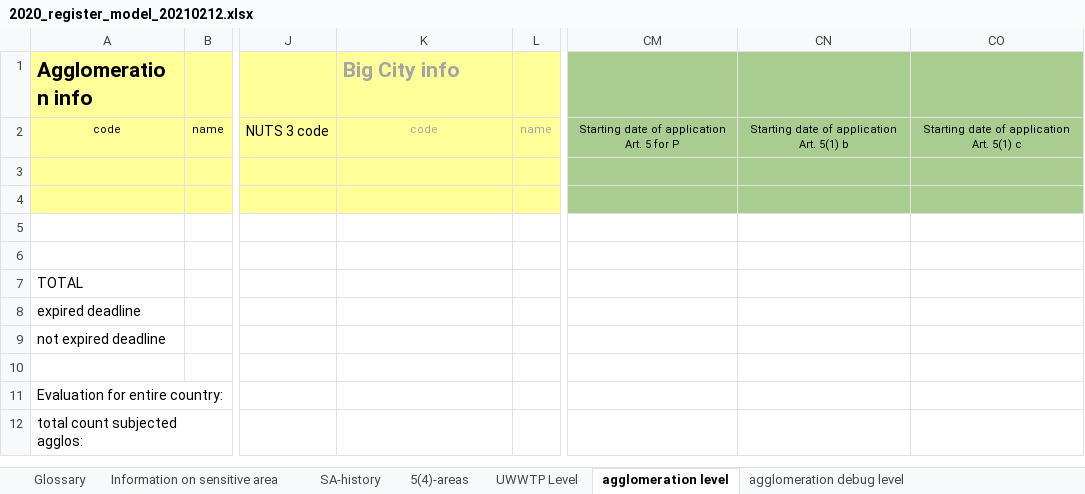
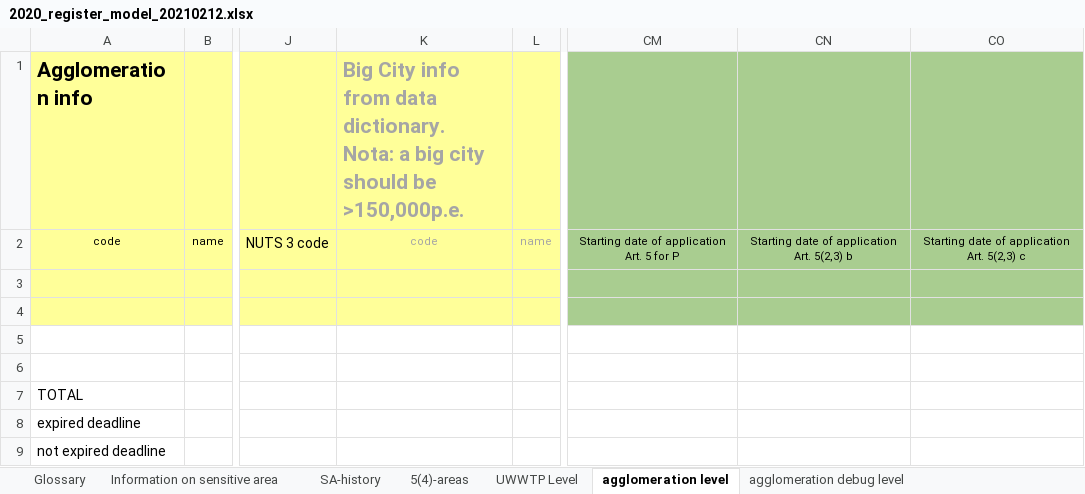
Before and after one commit to OIEau/uwwtd, an Excel workbook: uwwtd website/sites/all/modules/uwwtd/model/2020_register_model_20210212.xlsx, sheet agglomeration level, drawn as a sheet; only a part is shown, gaps mark what is left out; the shorter side is filled out with more unchanged rows; values as stored, in another font and other column widths than the file's, no borders; ↵ is a line break in a cell; the diff names each change by its address in the sheet, - before the commit and + after, or states it on an @@ line.

Commit message:
register bug fixes

```diff
--- a/uwwtd website/sites/all/modules/uwwtd/model/2020_register_model_20210212.xlsx (sheet agglomeration level)
+++ b/uwwtd website/sites/all/modules/uwwtd/model/2020_register_model_20210212.xlsx (sheet agglomeration level)
-K1: Big City info
+K1: Big City info from data dictionary. ↵ Nota: a big city should be >150,000p.e.
-CN2: Starting date of application Art. 5(1) b
+CN2: Starting date of application Art. 5(2,3) b
-CO2: Starting date of application Art. 5(1) c
+CO2: Starting date of application Art. 5(2,3) c
```
Also changed, not shown: sheet sewage_sludge_and_re-use, sheet UWWTP Level, 1 other file.
